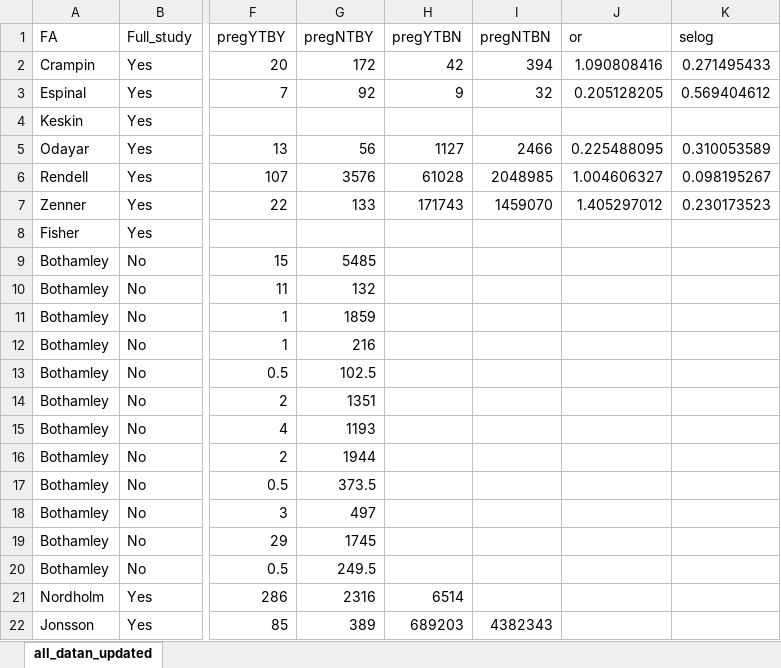
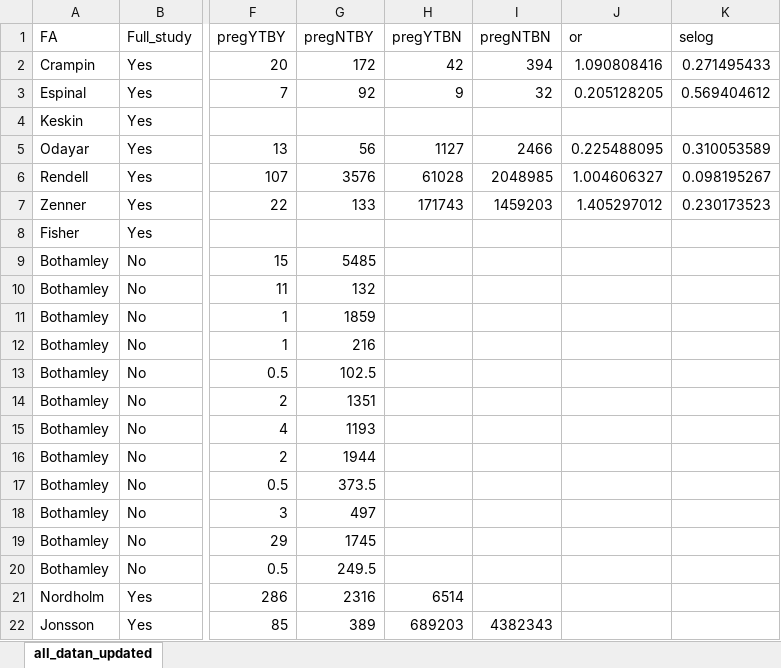
Before and after one commit to petedodd/pregtb, an Excel workbook: TBrisk/indata/all_datan_updated.xlsx, sheet all_datan_updated, drawn as a sheet; only a part is shown, gaps mark what is left out; values as stored, in another font and other column widths than the file's, no borders; the diff names each change by its address in the sheet, - before the commit and + after, or states it on an @@ line.

```diff
--- a/TBrisk/indata/all_datan_updated.xlsx (sheet all_datan_updated)
+++ b/TBrisk/indata/all_datan_updated.xlsx (sheet all_datan_updated)
-I7 (pregNTBN): 1459070
+I7 (pregNTBN): 1459203
```
Also changed, not shown: 14 other files.
